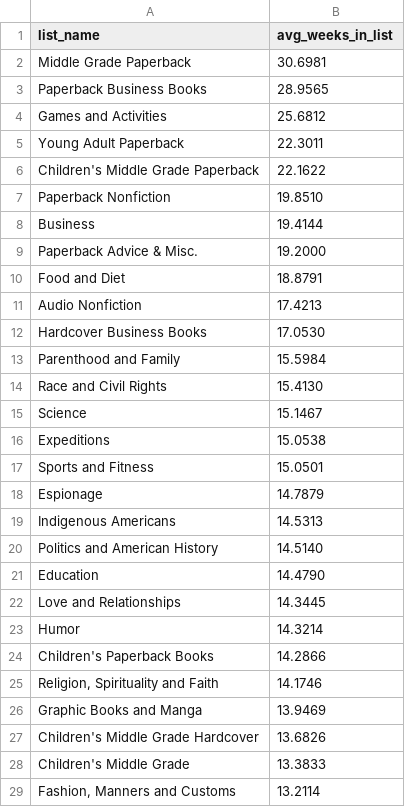
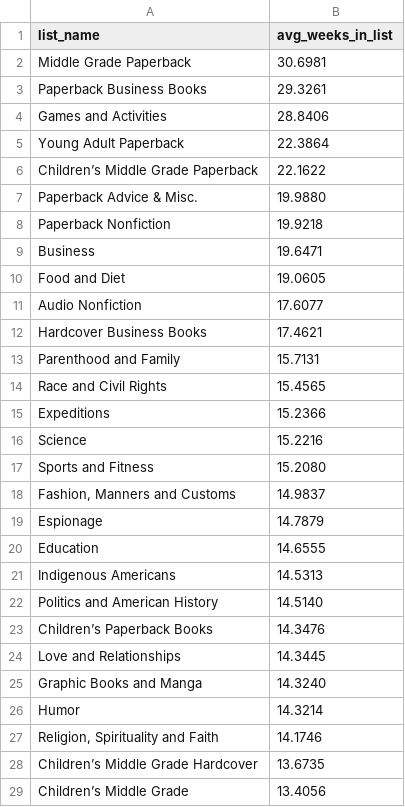
Before and after one commit to jbigurraarmida/nyt-bestsellers-data-analysis, a CSV file: sql/query results/average-weeks-in-list.csv, drawn as a sheet; only a part is shown; the diff covers the shown part only.

```diff
--- a/sql/query results/average-weeks-in-list.csv
+++ b/sql/query results/average-weeks-in-list.csv
@@ -2,28 +2,28 @@ list_name,avg_weeks_in_list
 "Middle Grade Paperback",30.6981
-"Paperback Business Books",28.9565
-"Games and Activities",25.6812
-"Young Adult Paperback",22.3011
-"Children's Middle Grade Paperback",22.1622
-"Paperback Nonfiction",19.8510
-Business,19.4144
-"Paperback Advice & Misc.",19.2000
-"Food and Diet",18.8791
-"Audio Nonfiction",17.4213
-"Hardcover Business Books",17.0530
-"Parenthood and Family",15.5984
-"Race and Civil Rights",15.4130
-Science,15.1467
-Expeditions,15.0538
-"Sports and Fitness",15.0501
+"Paperback Business Books",29.3261
+"Games and Activities",28.8406
+"Young Adult Paperback",22.3864
+"Children’s Middle Grade Paperback",22.1622
+"Paperback Advice & Misc.",19.9880
+"Paperback Nonfiction",19.9218
+Business,19.6471
+"Food and Diet",19.0605
+"Audio Nonfiction",17.6077
+"Hardcover Business Books",17.4621
+"Parenthood and Family",15.7131
+"Race and Civil Rights",15.4565
+Expeditions,15.2366
+Science,15.2216
+"Sports and Fitness",15.2080
+"Fashion, Manners and Customs",14.9837
 Espionage,14.7879
+Education,14.6555
 "Indigenous Americans",14.5313
 "Politics and American History",14.5140
-Education,14.4790
+"Children’s Paperback Books",14.3476
 "Love and Relationships",14.3445
+"Graphic Books and Manga",14.3240
 Humor,14.3214
-"Children's Paperback Books",14.2866
 "Religion, Spirituality and Faith",14.1746
-"Graphic Books and Manga",13.9469
-"Children's Middle Grade Hardcover",13.6826
-"Children's Middle Grade",13.3833
-"Fashion, Manners and Customs",13.2114
+"Children’s Middle Grade Hardcover",13.6735
+"Children’s Middle Grade",13.4056
```
Also changed, not shown: 9 added rows, 6 removed rows and 21 edited cells elsewhere in this file, sql/query results/authors-most-time-on-list-never-rank1.csv, sql/query results/authors-with-most-weeks-rank1.csv, 4 other files.
